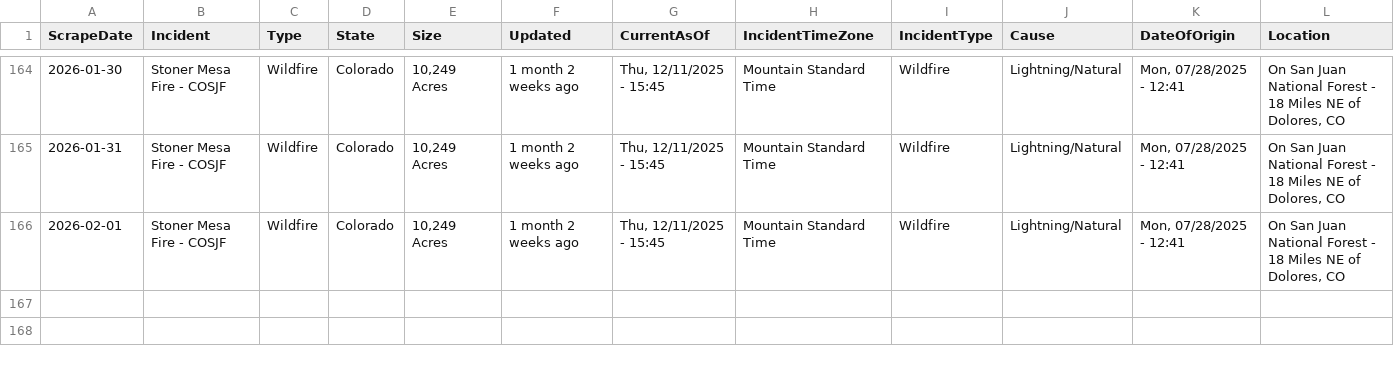
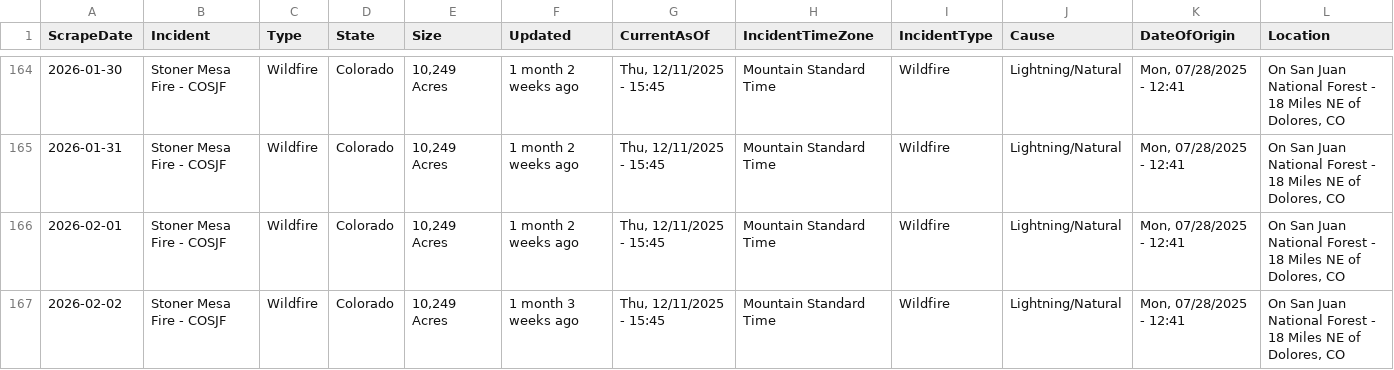
Before and after one commit to mandarc64/inciweb-wildfire-data, a CSV file: inciweb_data/Stoner_Mesa_Fire_-_COSJF.csv, drawn as a sheet; only a part is shown, gaps mark what is left out; rows hold the shown columns only; the diff names each change by its address in the sheet, - before the commit and + after, or states it on an @@ line.

```diff
--- a/inciweb_data/Stoner_Mesa_Fire_-_COSJF.csv
+++ b/inciweb_data/Stoner_Mesa_Fire_-_COSJF.csv
+row 167: 2026-02-02 | Stoner Mesa Fire - COSJF | Wildfire | Colorado | 10,249 Acres | 1 month 3 weeks ago | Thu, 12/11/2025 - 15:45 | Mountain Standard Time | Wildfire | Lightning/Natural | Mon, 07/28/2025 - 12:41 | On San Juan National Forest - 18 Miles NE of Dolores, CO
```
Also changed, not shown: inciweb_data/Bear_Gulch_Fire_-_WAOLF.csv, inciweb_data/Havasu_Fire_-_AZHVR.csv, 5 other files.
